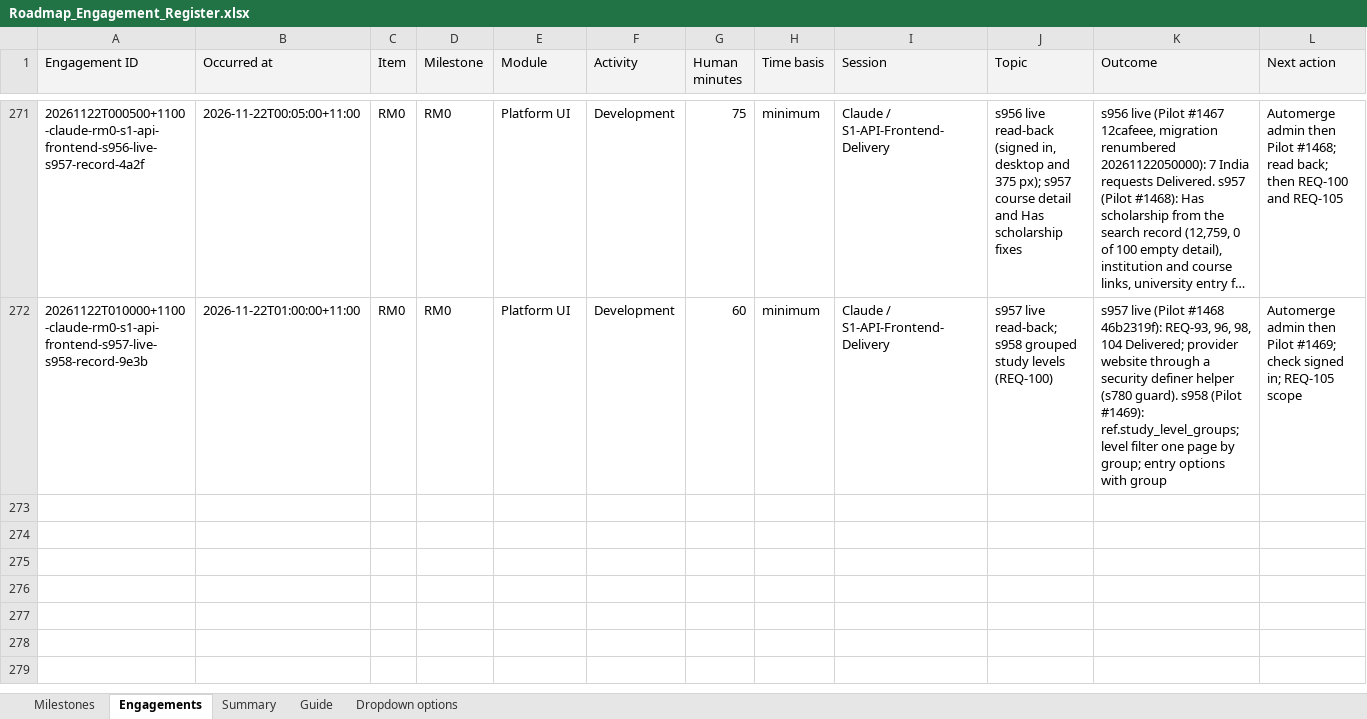
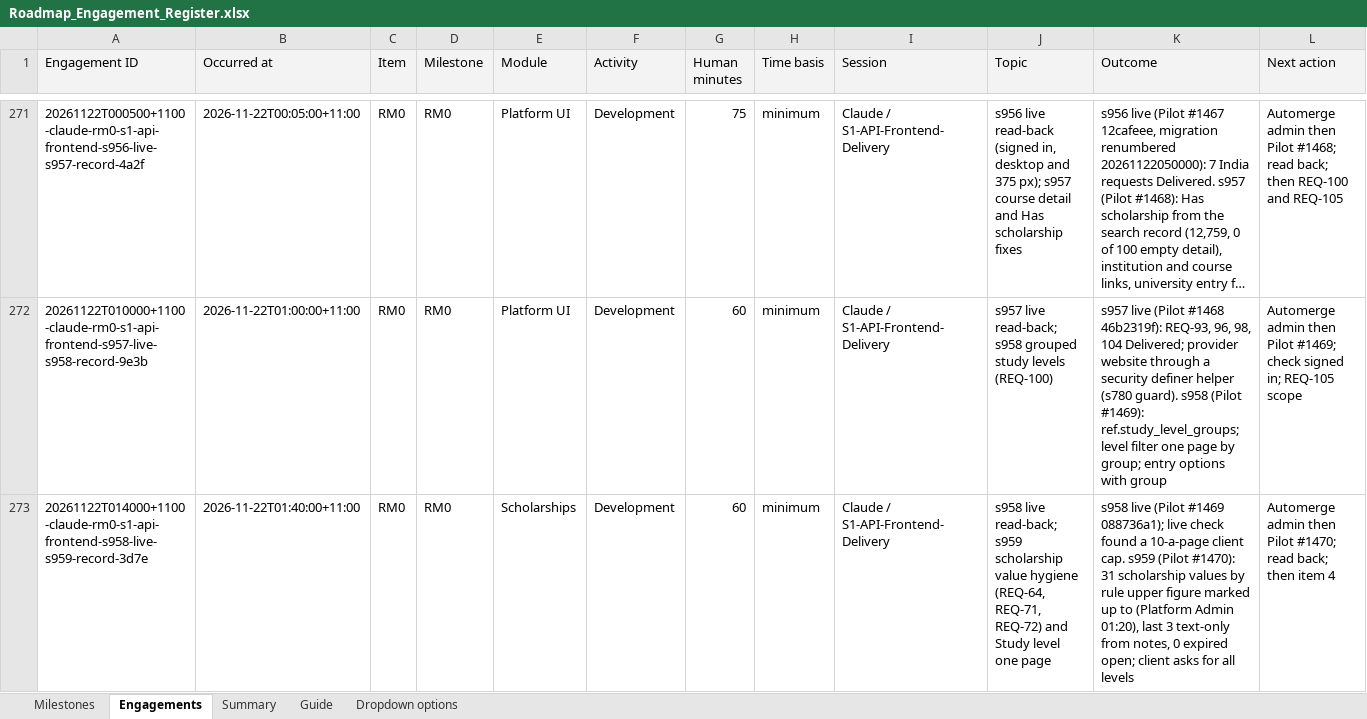
Before and after one commit to msinghbs-ai/coursefinder-admin, an Excel workbook: docs/Roadmap/2026-01/Roadmap_Engagement_Register.xlsx, sheet Engagements, drawn as a sheet; only a part is shown, gaps mark what is left out; long unchanged cells end in …; values as stored, in another font and other column widths than the file's, no borders; rows hold the shown columns only; the diff names each change by its address in the sheet, - before the commit and + after, or states it on an @@ line.

```diff
--- a/docs/Roadmap/2026-01/Roadmap_Engagement_Register.xlsx (sheet Engagements)
+++ b/docs/Roadmap/2026-01/Roadmap_Engagement_Register.xlsx (sheet Engagements)
+row 273: 20261122T014000+1100-claude-rm0-s1-api-frontend-s958-live-s959-record-3d7e | 2026-11-22T01:40:00+11:00 | RM0 | RM0 | Scholarships | Development | 60 | minimum | Claude / S1-API-Frontend-Delivery | s958 live read-back; s959 scholarship value hygiene (REQ-64, REQ-71, REQ-72) and Study level one page | s958 live (Pilot #1469 088736a1); live check found a 10-a-page client cap. s959 (Pilot #1470): 31 scholarship values by rule upper figure marked up to (Platform Admin 01:20), last 3 text-only from notes, 0 expired open; client asks for all levels | Automerge admin then Pilot #1470; read back; then item 4
```
Also changed, not shown: 10 other files.
